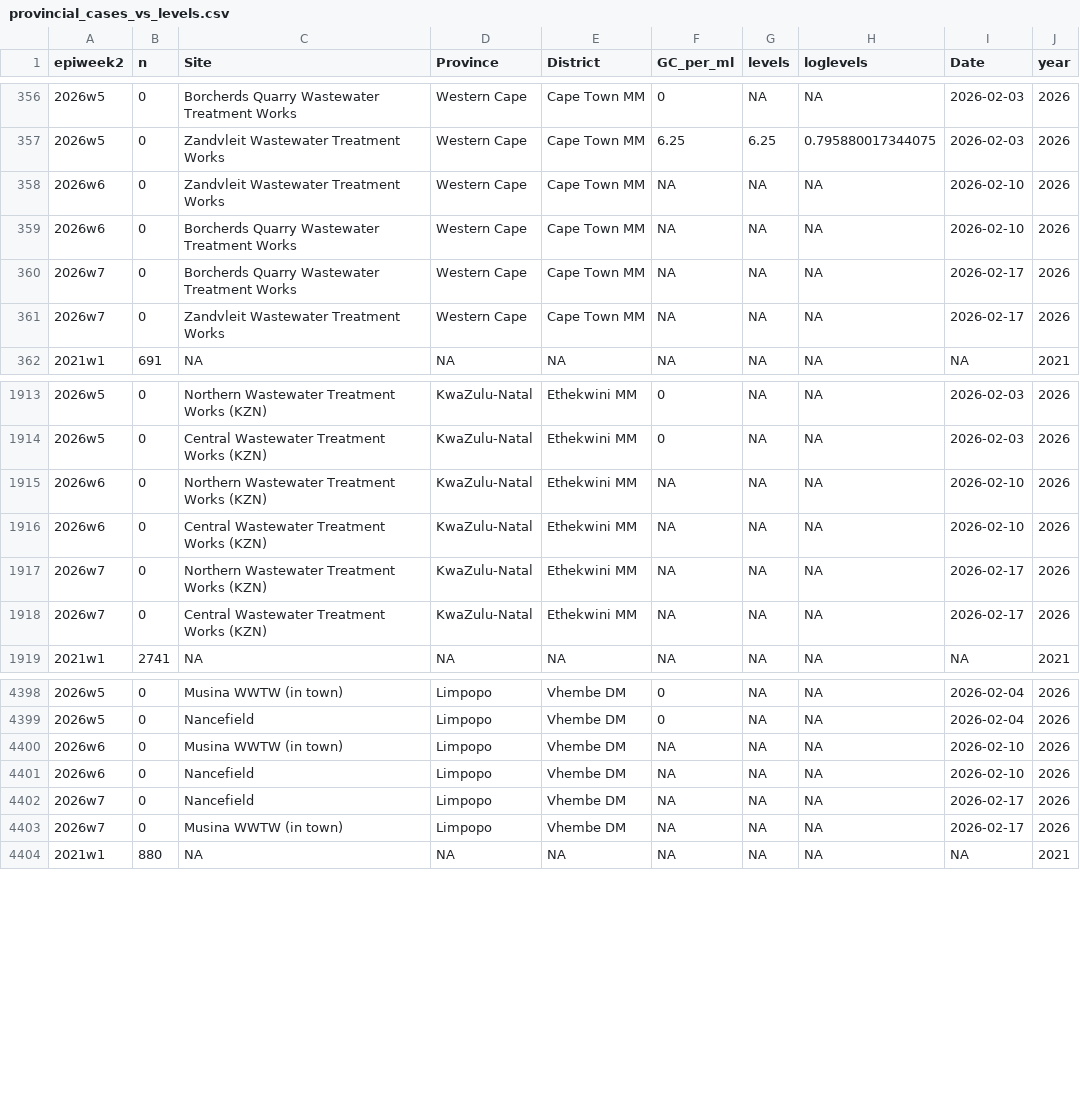
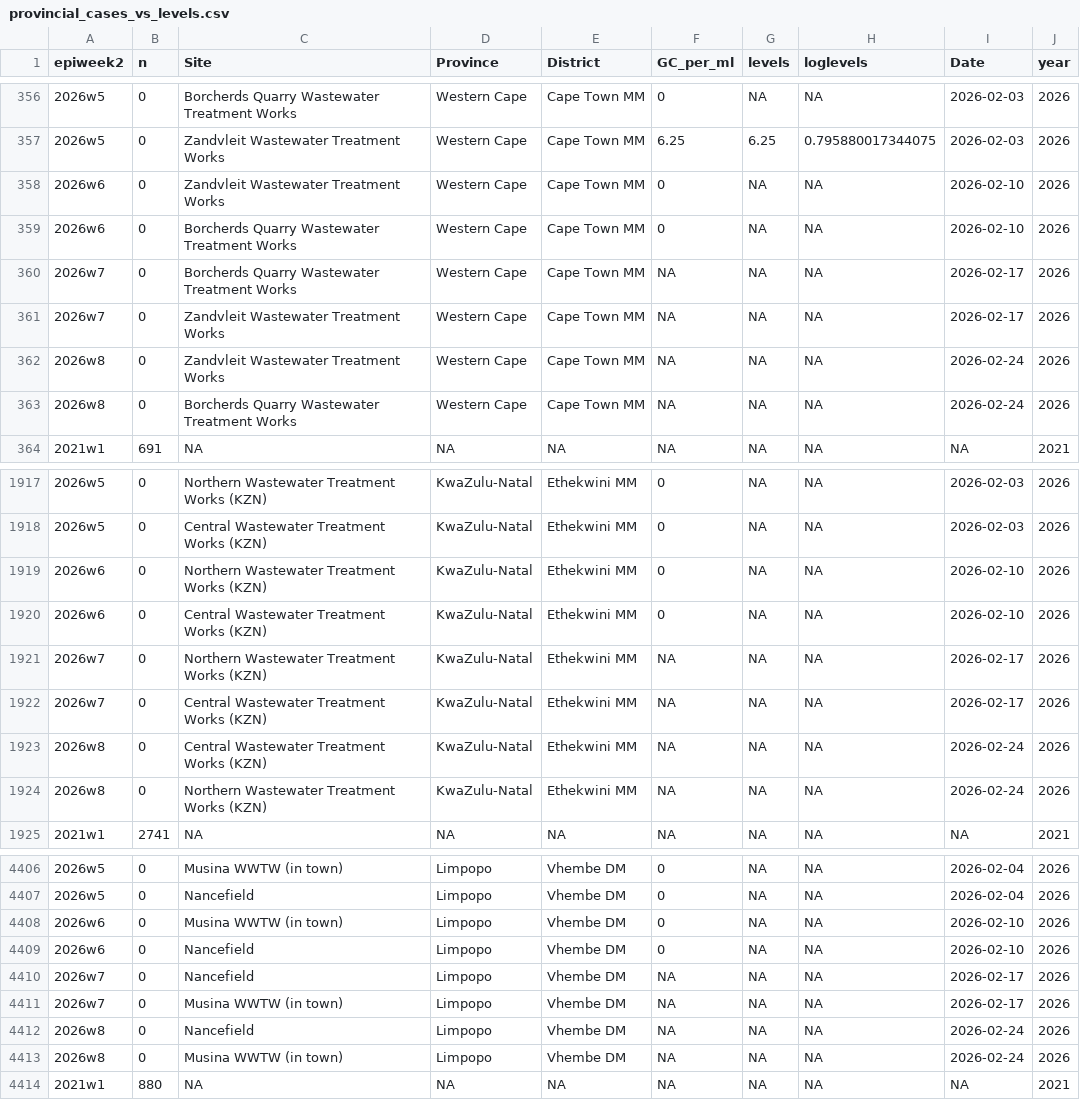
Before and after one commit to NICD-Wastewater-Genomics/NICD-Dash-Data, a CSV file: provincial_cases_vs_levels.csv, drawn as a sheet; only a part is shown, gaps mark what is left out; the diff covers the shown part only.

Commit message:
automated quantitative data update

```diff
--- a/provincial_cases_vs_levels.csv
+++ b/provincial_cases_vs_levels.csv
@@ -357,6 +357,8 @@
 "2026w5",0,"Zandvleit Wastewater Treatment Works","Western Cape","Cape Town MM",6.25,6.25,0.795880017344075,2026-02-03,2026
-"2026w6",0,"Zandvleit Wastewater Treatment Works","Western Cape","Cape Town MM",NA,NA,NA,2026-02-10,2026
-"2026w6",0,"Borcherds Quarry Wastewater Treatment Works","Western Cape","Cape Town MM",NA,NA,NA,2026-02-10,2026
+"2026w6",0,"Zandvleit Wastewater Treatment Works","Western Cape","Cape Town MM",0,NA,NA,2026-02-10,2026
+"2026w6",0,"Borcherds Quarry Wastewater Treatment Works","Western Cape","Cape Town MM",0,NA,NA,2026-02-10,2026
 "2026w7",0,"Borcherds Quarry Wastewater Treatment Works","Western Cape","Cape Town MM",NA,NA,NA,2026-02-17,2026
 "2026w7",0,"Zandvleit Wastewater Treatment Works","Western Cape","Cape Town MM",NA,NA,NA,2026-02-17,2026
+"2026w8",0,"Zandvleit Wastewater Treatment Works","Western Cape","Cape Town MM",NA,NA,NA,2026-02-24,2026
+"2026w8",0,"Borcherds Quarry Wastewater Treatment Works","Western Cape","Cape Town MM",NA,NA,NA,2026-02-24,2026
 "2021w1",691,NA,NA,NA,NA,NA,NA,NA,2021
@@ -1914,6 +1918,8 @@
 "2026w5",0,"Central Wastewater Treatment Works (KZN)","KwaZulu-Natal","Ethekwini MM",0,NA,NA,2026-02-03,2026
-"2026w6",0,"Northern Wastewater Treatment Works (KZN)","KwaZulu-Natal","Ethekwini MM",NA,NA,NA,2026-02-10,2026
-"2026w6",0,"Central Wastewater Treatment Works (KZN)","KwaZulu-Natal","Ethekwini MM",NA,NA,NA,2026-02-10,2026
+"2026w6",0,"Northern Wastewater Treatment Works (KZN)","KwaZulu-Natal","Ethekwini MM",0,NA,NA,2026-02-10,2026
+"2026w6",0,"Central Wastewater Treatment Works (KZN)","KwaZulu-Natal","Ethekwini MM",0,NA,NA,2026-02-10,2026
 "2026w7",0,"Northern Wastewater Treatment Works (KZN)","KwaZulu-Natal","Ethekwini MM",NA,NA,NA,2026-02-17,2026
 "2026w7",0,"Central Wastewater Treatment Works (KZN)","KwaZulu-Natal","Ethekwini MM",NA,NA,NA,2026-02-17,2026
+"2026w8",0,"Central Wastewater Treatment Works (KZN)","KwaZulu-Natal","Ethekwini MM",NA,NA,NA,2026-02-24,2026
+"2026w8",0,"Northern Wastewater Treatment Works (KZN)","KwaZulu-Natal","Ethekwini MM",NA,NA,NA,2026-02-24,2026
 "2021w1",2741,NA,NA,NA,NA,NA,NA,NA,2021
@@ -4399,6 +4407,8 @@
 "2026w5",0,"Nancefield","Limpopo","Vhembe DM",0,NA,NA,2026-02-04,2026
-"2026w6",0,"Musina WWTW (in town)","Limpopo","Vhembe DM",NA,NA,NA,2026-02-10,2026
-"2026w6",0,"Nancefield","Limpopo","Vhembe DM",NA,NA,NA,2026-02-10,2026
+"2026w6",0,"Musina WWTW (in town)","Limpopo","Vhembe DM",0,NA,NA,2026-02-10,2026
+"2026w6",0,"Nancefield","Limpopo","Vhembe DM",0,NA,NA,2026-02-10,2026
 "2026w7",0,"Nancefield","Limpopo","Vhembe DM",NA,NA,NA,2026-02-17,2026
 "2026w7",0,"Musina WWTW (in town)","Limpopo","Vhembe DM",NA,NA,NA,2026-02-17,2026
+"2026w8",0,"Nancefield","Limpopo","Vhembe DM",NA,NA,NA,2026-02-24,2026
+"2026w8",0,"Musina WWTW (in town)","Limpopo","Vhembe DM",NA,NA,NA,2026-02-24,2026
 "2021w1",880,NA,NA,NA,NA,NA,NA,NA,2021
```
Also changed, not shown: 4 added rows and 12 edited cells elsewhere in this file, rsa_cases_vs_levels.csv.
